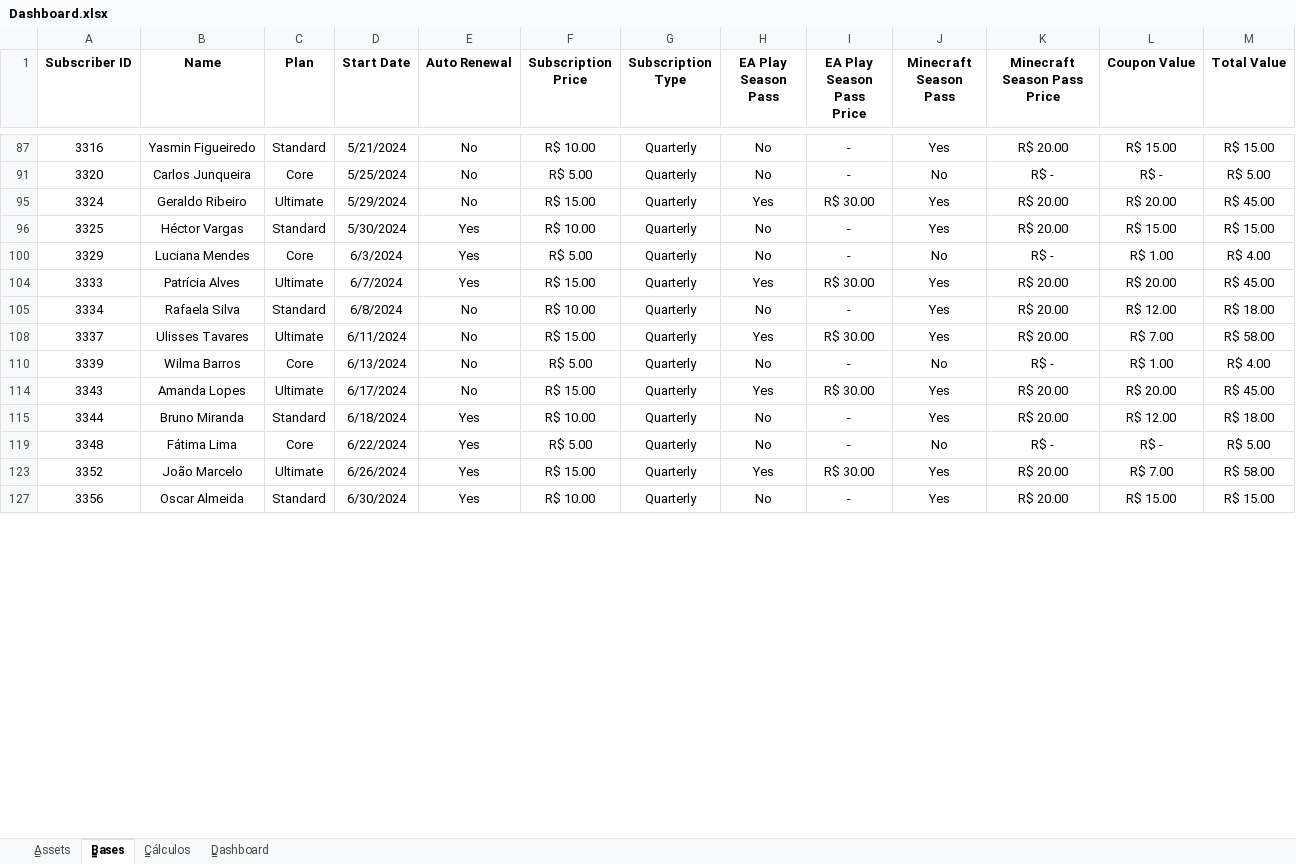
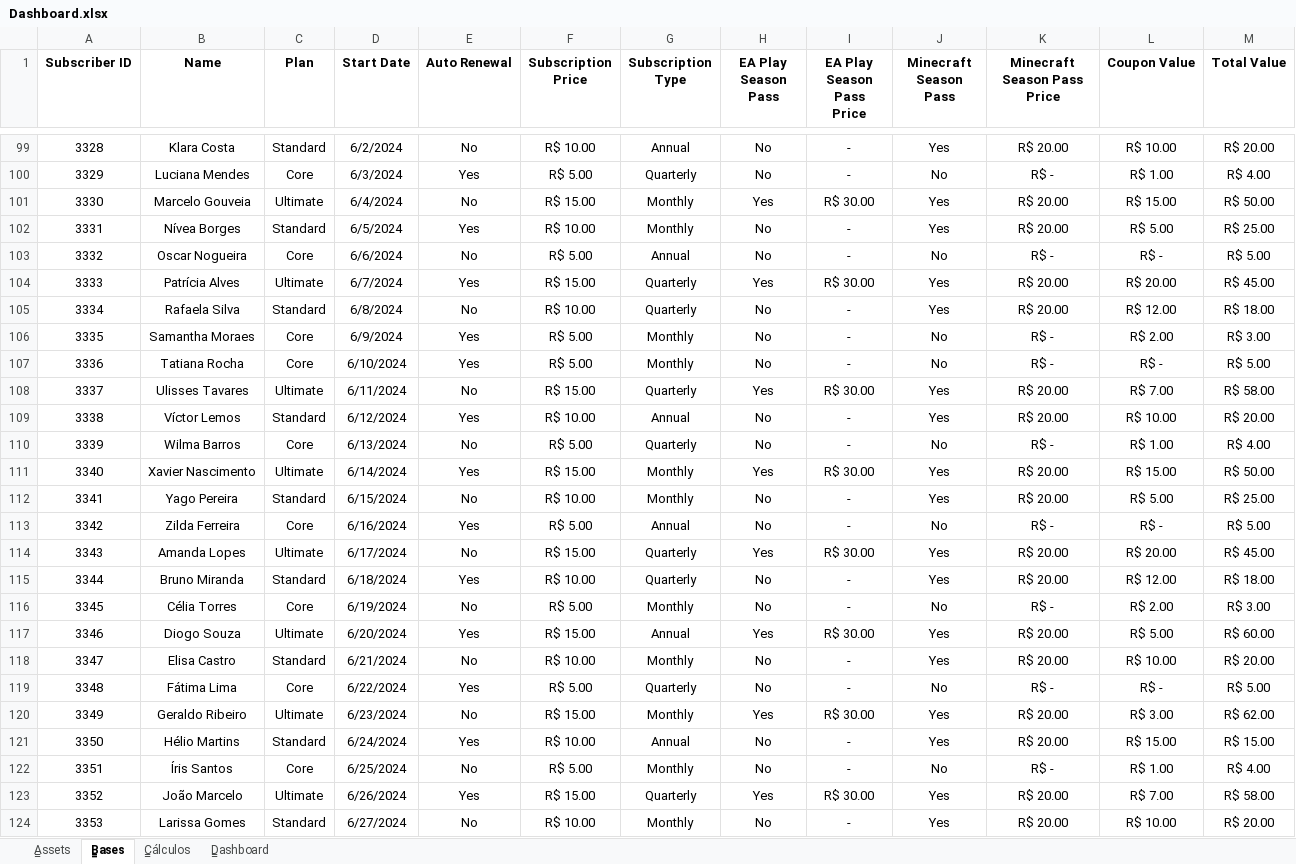
Before and after one commit to jose13luiz/Dashboard_Excel, an Excel workbook: Dashboard.xlsx, sheet B̳ases, drawn as a sheet; only a part is shown, gaps mark what is left out; the shorter side is filled out with more unchanged rows; values as stored, in another font and other column widths than the file's, no borders; charts and pictures and table styles not drawn; removed rows and columns are numbered as before the commit, all else as after; the diff covers the shown part only; the diff names each change by its address in the sheet, - before the commit and + after, or states it on an @@ line.

Commit message:
Commit update Dashbord

```diff
--- a/Dashboard.xlsx (sheet B̳ases)
+++ b/Dashboard.xlsx (sheet B̳ases)
-A99 (Subscriber ID): 3316
+A99 (Subscriber ID): 3328
-B99 (Name): Yasmin Figueiredo
+B99 (Name): Klara Costa
-D99 (Start Date): 5/21/2024
+D99 (Start Date): 6/2/2024
-G99 (Subscription Type): Quarterly
+G99 (Subscription Type): Annual
-L99 (Coupon Value): R$ 15.00
+L99 (Coupon Value): R$ 10.00
-M99 (Total Value): R$ 15.00
+M99 (Total Value): R$ 20.00
@@ row 91 hidden: 3320 | Carlos Junqueira | Core | 5/25/2024 | No | R$ 5.00 | Quarterly | No | - | No | R$ - | R$ - | R$ 5.00 @@
@@ row 95 hidden: 3324 | Geraldo Ribeiro | Ultimate | 5/29/2024 | No | R$ 15.00 | Quarterly | Yes | R$ 30.00 | Yes | R$ 20.00 | R$ 20.00 | R$ 45.00 @@
@@ row 96 hidden: 3325 | Héctor Vargas | Standard | 5/30/2024 | Yes | R$ 10.00 | Quarterly | No | - | Yes | R$ 20.00 | R$ 15.00 | R$ 15.00 @@
@@ row 101 unhidden: 3330 | Marcelo Gouveia | Ultimate | 6/4/2024 | No | R$ 15.00 | Monthly | Yes | R$ 30.00 | Yes | R$ 20.00 | R$ 15.00 | R$ 50.00 @@
@@ row 102 unhidden: 3331 | Nívea Borges | Standard | 6/5/2024 | Yes | R$ 10.00 | Monthly | No | - | Yes | R$ 20.00 | R$ 5.00 | R$ 25.00 @@
@@ row 103 unhidden: 3332 | Oscar Nogueira | Core | 6/6/2024 | No | R$ 5.00 | Annual | No | - | No | R$ - | R$ - | R$ 5.00 @@
@@ row 106 unhidden: 3335 | Samantha Moraes | Core | 6/9/2024 | Yes | R$ 5.00 | Monthly | No | - | No | R$ - | R$ 2.00 | R$ 3.00 @@
@@ row 107 unhidden: 3336 | Tatiana Rocha | Core | 6/10/2024 | Yes | R$ 5.00 | Monthly | No | - | No | R$ - | R$ - | R$ 5.00 @@
@@ row 109 unhidden: 3338 | Víctor Lemos | Standard | 6/12/2024 | Yes | R$ 10.00 | Annual | No | - | Yes | R$ 20.00 | R$ 10.00 | R$ 20.00 @@
@@ row 111 unhidden: 3340 | Xavier Nascimento | Ultimate | 6/14/2024 | Yes | R$ 15.00 | Monthly | Yes | R$ 30.00 | Yes | R$ 20.00 | R$ 15.00 | R$ 50.00 @@
@@ row 112 unhidden: 3341 | Yago Pereira | Standard | 6/15/2024 | No | R$ 10.00 | Monthly | No | - | Yes | R$ 20.00 | R$ 5.00 | R$ 25.00 @@
@@ row 113 unhidden: 3342 | Zilda Ferreira | Core | 6/16/2024 | Yes | R$ 5.00 | Annual | No | - | No | R$ - | R$ - | R$ 5.00 @@
@@ row 116 unhidden: 3345 | Célia Torres | Core | 6/19/2024 | No | R$ 5.00 | Monthly | No | - | No | R$ - | R$ 2.00 | R$ 3.00 @@
@@ row 117 unhidden: 3346 | Diogo Souza | Ultimate | 6/20/2024 | Yes | R$ 15.00 | Annual | Yes | R$ 30.00 | Yes | R$ 20.00 | R$ 5.00 | R$ 60.00 @@
@@ row 118 unhidden: 3347 | Elisa Castro | Standard | 6/21/2024 | No | R$ 10.00 | Monthly | No | - | Yes | R$ 20.00 | R$ 10.00 | R$ 20.00 @@
@@ row 120 unhidden: 3349 | Geraldo Ribeiro | Ultimate | 6/23/2024 | No | R$ 15.00 | Monthly | Yes | R$ 30.00 | Yes | R$ 20.00 | R$ 3.00 | R$ 62.00 @@
@@ row 121 unhidden: 3350 | Hélio Martins | Standard | 6/24/2024 | Yes | R$ 10.00 | Annual | No | - | Yes | R$ 20.00 | R$ 15.00 | R$ 15.00 @@
@@ row 122 unhidden: 3351 | Íris Santos | Core | 6/25/2024 | No | R$ 5.00 | Monthly | No | - | No | R$ - | R$ 1.00 | R$ 4.00 @@
@@ row 124 unhidden: 3353 | Larissa Gomes | Standard | 6/27/2024 | No | R$ 10.00 | Monthly | No | - | Yes | R$ 20.00 | R$ 10.00 | R$ 20.00 @@
```
Also changed, not shown: 72 hidden or unhidden rows and 4 edited cells elsewhere in this sheet, sheet C̳álculos, sheet D̳ashboard, charts or pictures.
